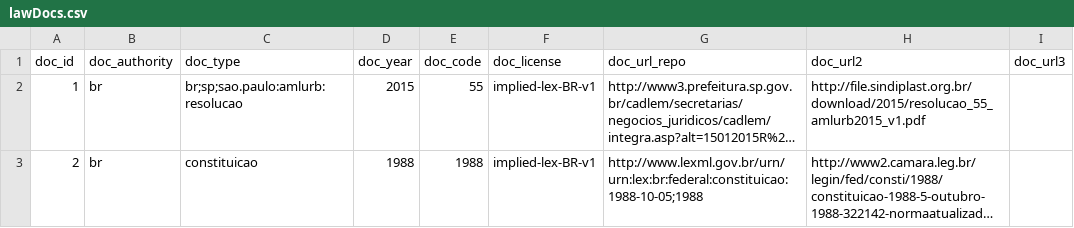
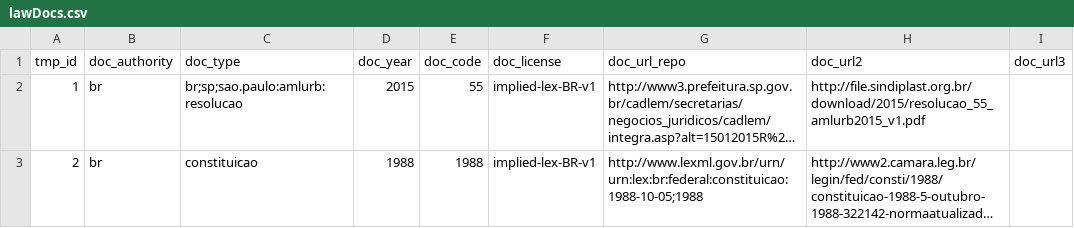
Before and after one commit to ppKrauss/openCitation, a CSV file: data/lawDocs.csv, drawn as a sheet; only a part is shown; long unchanged cells end in …; the diff names each change by its address in the sheet, - before the commit and + after, or states it on an @@ line.

```diff
--- a/data/lawDocs.csv
+++ b/data/lawDocs.csv
-A1: doc_id
+A1: tmp_id
```
Also changed, not shown: data/lawDocs-citationCases.csv, 3 other files.
